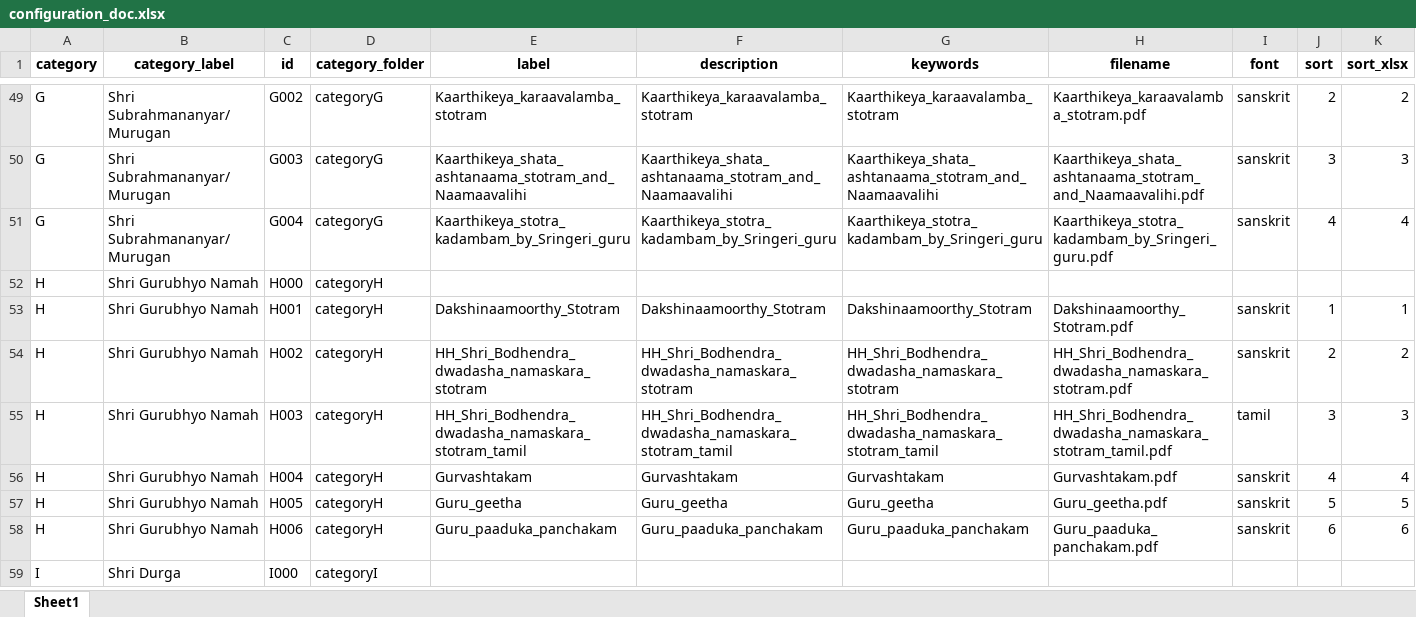
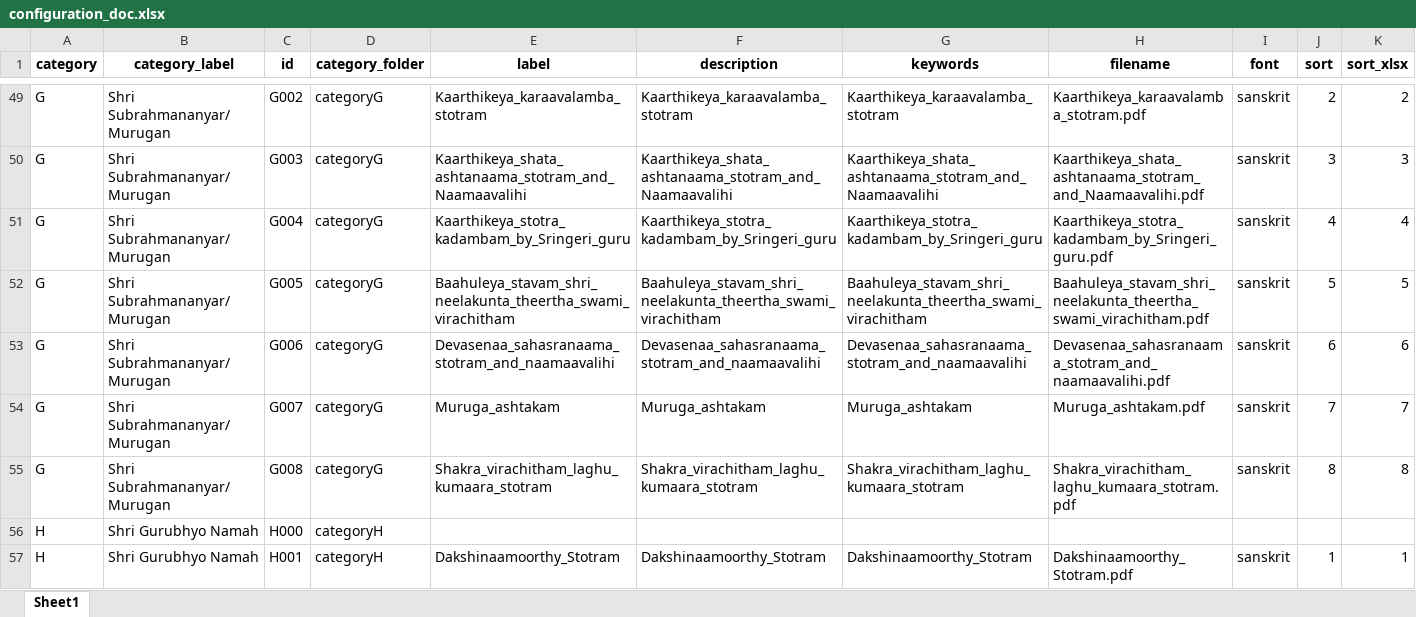
Before and after one commit to sangrahaalaya/vedametc, an Excel workbook: configuration_doc.xlsx, sheet Sheet1, drawn as a sheet; only a part is shown, gaps mark what is left out; the shorter side is filled out with more unchanged rows; values as stored, in another font and other column widths than the file's, no borders; the diff names each change by its address in the sheet, - before the commit and + after, or states it on an @@ line.

```diff
--- a/configuration_doc.xlsx (sheet Sheet1)
+++ b/configuration_doc.xlsx (sheet Sheet1)
+row 52: G | Shri Subrahmananyar/Murugan | G005 | categoryG | Baahuleya_stavam_shri_neelakunta_theertha_swami_virachitham | Baahuleya_stavam_shri_neelakunta_theertha_swami_virachitham | Baahuleya_stavam_shri_neelakunta_theertha_swami_virachitham | Baahuleya_stavam_shri_neelakunta_theertha_swami_virachitham.pdf | sanskrit | 5 | 5
+row 53: G | Shri Subrahmananyar/Murugan | G006 | categoryG | Devasenaa_sahasranaama_stotram_and_naamaavalihi | Devasenaa_sahasranaama_stotram_and_naamaavalihi | Devasenaa_sahasranaama_stotram_and_naamaavalihi | Devasenaa_sahasranaama_stotram_and_naamaavalihi.pdf | sanskrit | 6 | 6
+row 54: G | Shri Subrahmananyar/Murugan | G007 | categoryG | Muruga_ashtakam | Muruga_ashtakam | Muruga_ashtakam | Muruga_ashtakam.pdf | sanskrit | 7 | 7
+row 55: G | Shri Subrahmananyar/Murugan | G008 | categoryG | Shakra_virachitham_laghu_kumaara_stotram | Shakra_virachitham_laghu_kumaara_stotram | Shakra_virachitham_laghu_kumaara_stotram | Shakra_virachitham_laghu_kumaara_stotram.pdf | sanskrit | 8 | 8
```
Also changed, not shown: 2 other files.
